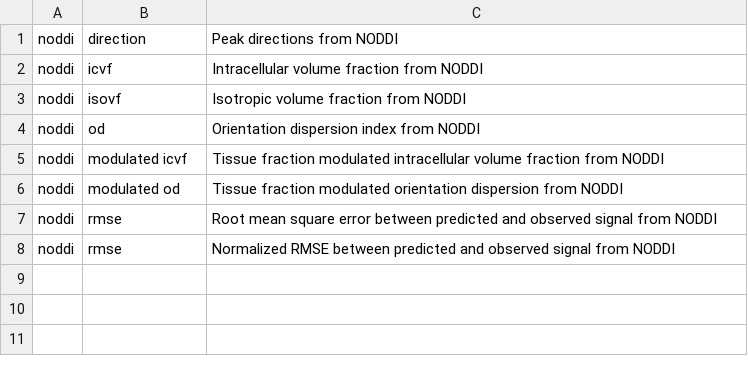
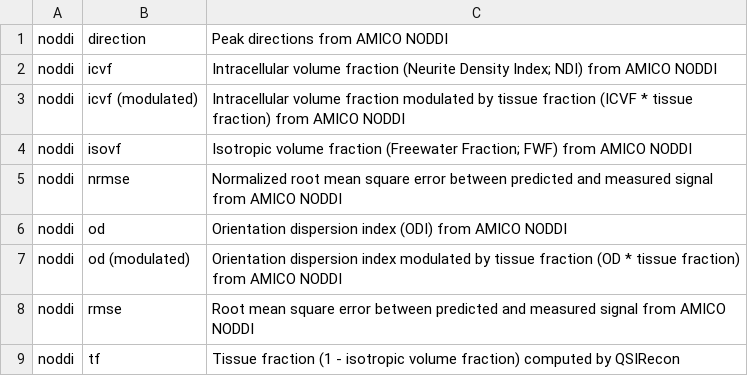
Before and after one commit to PennLINC/qsirecon, a CSV file: docs/recon_scalars/amico_noddi.csv, drawn as a sheet.

```diff
--- a/docs/recon_scalars/amico_noddi.csv
+++ b/docs/recon_scalars/amico_noddi.csv
@@ -1,8 +1,9 @@
-noddi,direction,Peak directions from NODDI
-noddi,icvf,Intracellular volume fraction from NODDI
-noddi,isovf,Isotropic volume fraction from NODDI
-noddi,od,Orientation dispersion index from NODDI
-noddi,modulated icvf,Tissue fraction modulated intracellular volume fraction from NODDI
-noddi,modulated od,Tissue fraction modulated orientation dispersion from NODDI
-noddi,rmse,Root mean square error between predicted and observed signal from NODDI
-noddi,rmse,Normalized RMSE between predicted and observed signal from NODDI
+noddi,direction,Peak directions from AMICO NODDI
+noddi,icvf,Intracellular volume fraction (Neurite Density Index; NDI) from AMICO NODDI
+noddi,icvf (modulated),Intracellular volume fraction modulated by tissue fraction (ICVF * tissue fraction) from AMICO NODDI
+noddi,isovf,Isotropic volume fraction (Freewater Fraction; FWF) from AMICO NODDI
+noddi,nrmse,Normalized root mean square error between predicted and measured signal from AMICO NODDI
+noddi,od,Orientation dispersion index (ODI) from AMICO NODDI
+noddi,od (modulated),Orientation dispersion index modulated by tissue fraction (OD * tissue fraction) from AMICO NODDI
+noddi,rmse,Root mean square error between predicted and measured signal from AMICO NODDI
+noddi,tf,Tissue fraction (1 - isotropic volume fraction) computed by QSIRecon
```
Also changed, not shown: docs/recon_scalars/dipy_dki.csv, docs/recon_scalars/dipy_mapmri.csv, 22 other files.
